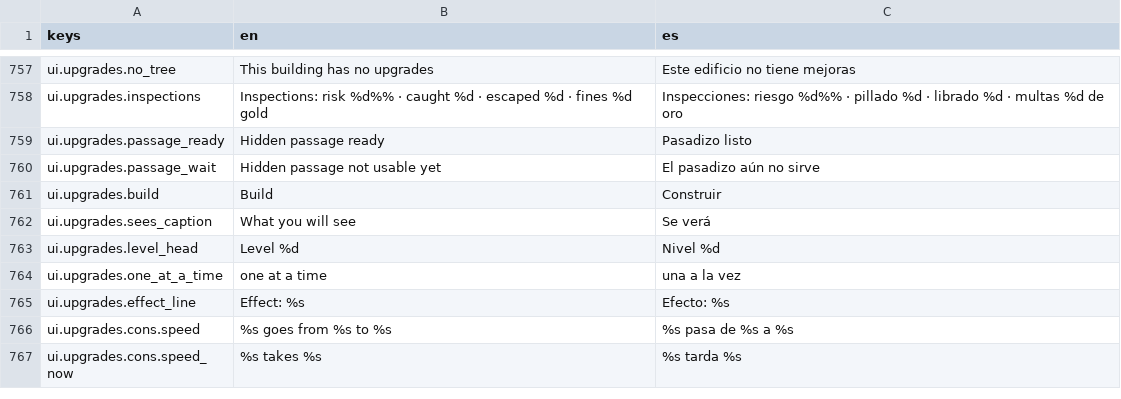
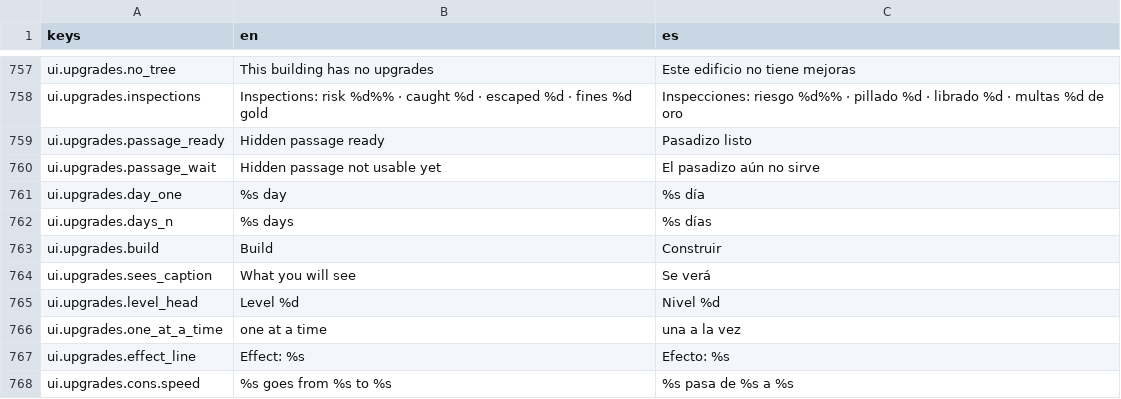
Before and after one commit to MiguelMolledo/GuildMaster, a CSV file: i18n/strings.csv, drawn as a sheet; only a part is shown, gaps mark what is left out; the shorter side is filled out with more unchanged rows.

```diff
--- a/i18n/strings.csv
+++ b/i18n/strings.csv
@@ -764,2 +764,4 @@ ui.upgrades.passage_ready,Hidden passage ready,Pasadizo listo
 ui.upgrades.passage_wait,Hidden passage not usable yet,El pasadizo aún no sirve
+ui.upgrades.day_one,%s day,%s día
+ui.upgrades.days_n,%s days,%s días
 ui.upgrades.build,Build,Construir
```
Also changed, not shown: 15 other files.
